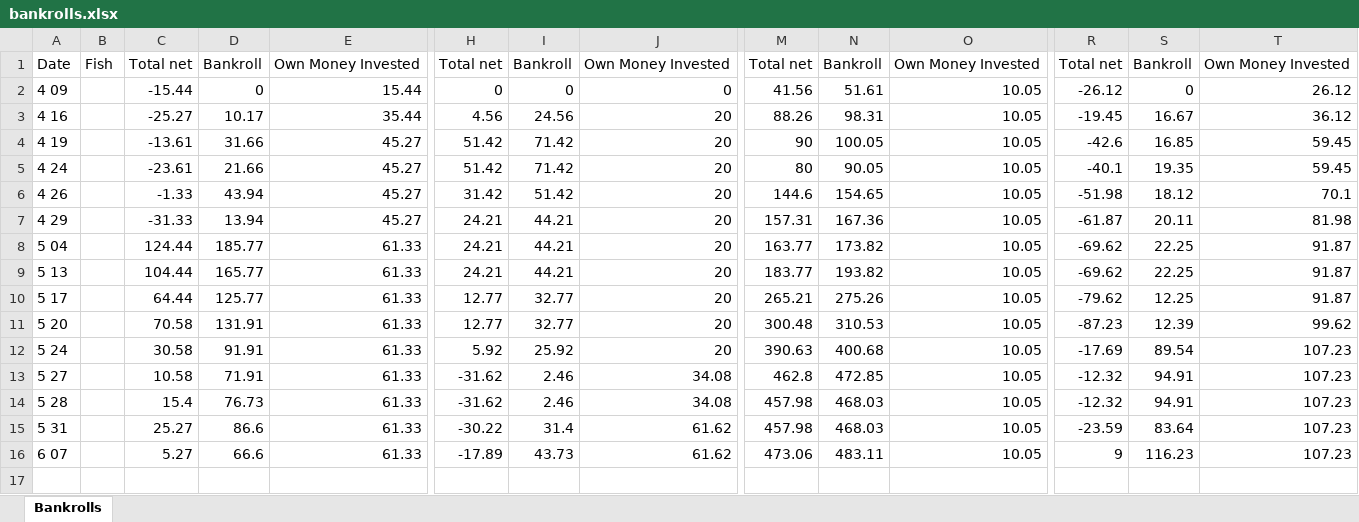
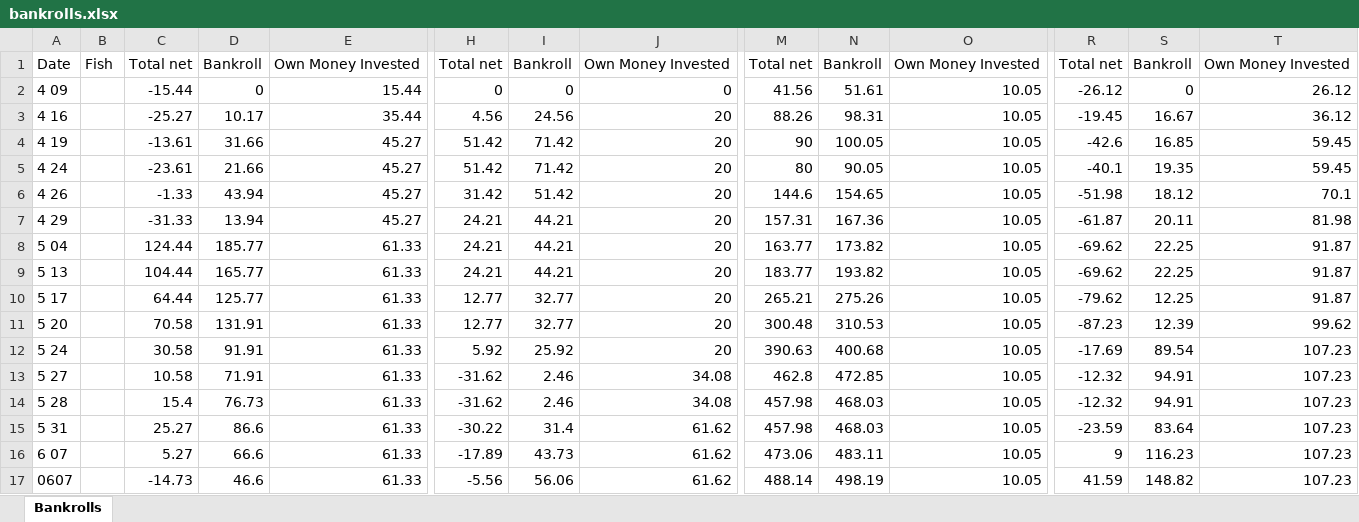
Before and after one commit to ibnerd007/Poker-Stats, an Excel workbook: Outputs/bankrolls.xlsx, sheet Bankrolls, drawn as a sheet; only a part is shown, gaps mark what is left out; values as stored, in another font and other column widths than the file's, no borders; charts and pictures not drawn; rows hold the shown columns only; the diff names each change by its address in the sheet, - before the commit and + after, or states it on an @@ line.

```diff
--- a/Outputs/bankrolls.xlsx (sheet Bankrolls)
+++ b/Outputs/bankrolls.xlsx (sheet Bankrolls)
+row 17: 0607 |  | -14.73 | 46.6 | 61.33 | -5.56 | 56.06 | 61.62 | 488.14 | 498.19 | 10.05 | 41.59 | 148.82 | 107.23
```
Also changed, not shown: charts or pictures, Outputs/net_over_time_avg.xlsx, Outputs/net_over_time_raw.xlsx, 9 other files.
